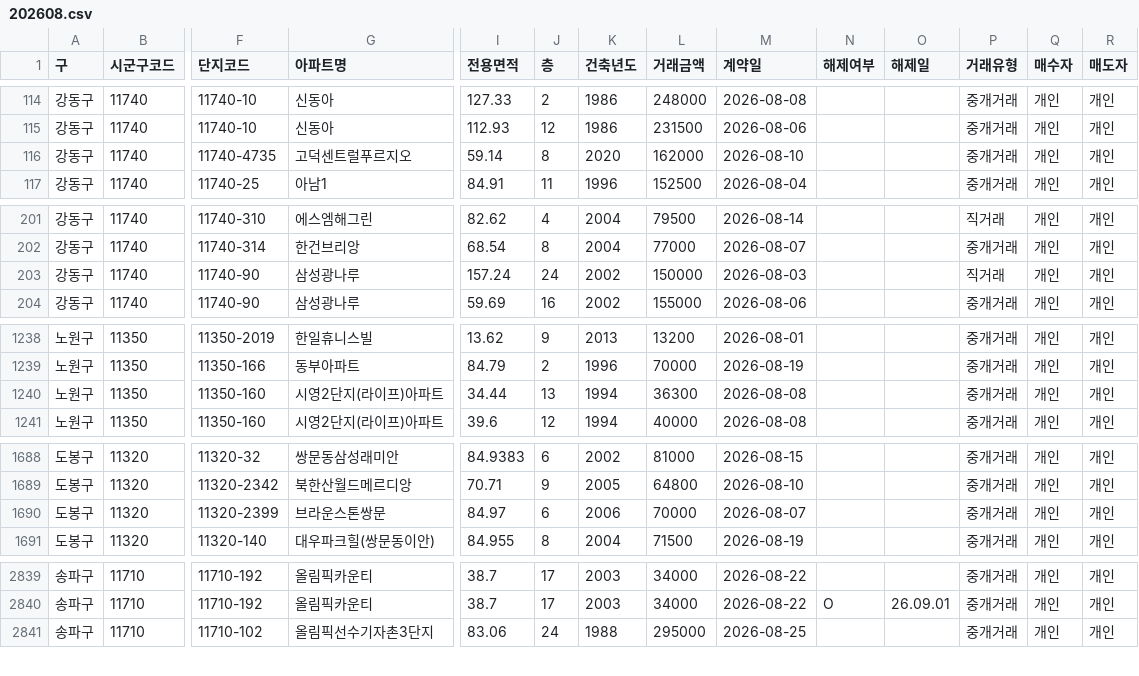
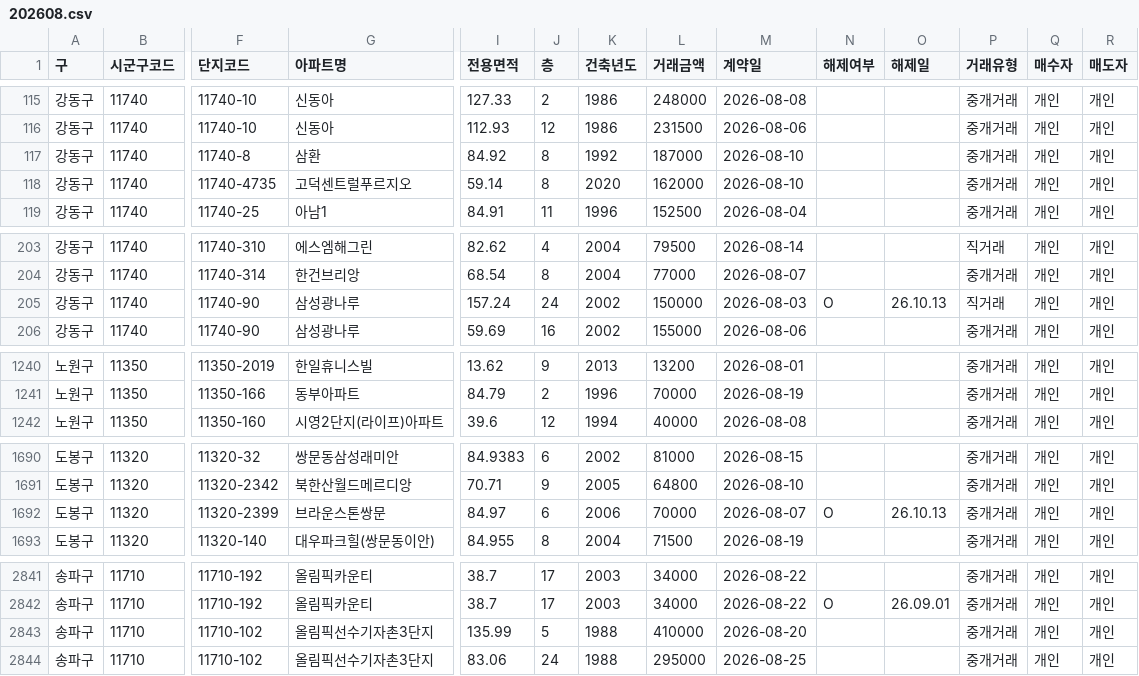
Before and after one commit to mookyol/seoul-apt, a CSV file: data/trades/202608.csv, drawn as a sheet; only a part is shown, gaps mark what is left out; removed rows and columns are numbered as before the commit, all else as after; rows hold the shown columns only; the diff covers the shown part only; the diff names each change by its address in the sheet, - before the commit and + after, or states it on an @@ line.

```diff
--- a/data/trades/202608.csv
+++ b/data/trades/202608.csv
+row 117: 강동구 | 11740 | 11740-8 | 삼환 | 84.92 | 8 | 1992 | 187000 | 2026-08-10 |  |  | 중개거래 | 개인 | 개인
-N205 (해제여부): (empty)
+N205 (해제여부): O
-O205 (해제일): (empty)
+O205 (해제일): 26.10.13
-row 1240: 노원구 | 11350 | 11350-160 | 시영2단지(라이프)아파트 | 34.44 | 13 | 1994 | 36300 | 2026-08-08 |  |  | 중개거래 | 개인 | 개인
-N1692 (해제여부): (empty)
+N1692 (해제여부): O
-O1692 (해제일): (empty)
+O1692 (해제일): 26.10.13
+row 2843: 송파구 | 11710 | 11710-102 | 올림픽선수기자촌3단지 | 135.99 | 5 | 1988 | 410000 | 2026-08-20 |  |  | 중개거래 | 개인 | 개인
```
Also changed, not shown: 5 added rows, 2 removed rows and 5 edited cells elsewhere in this file, 6 other files.
